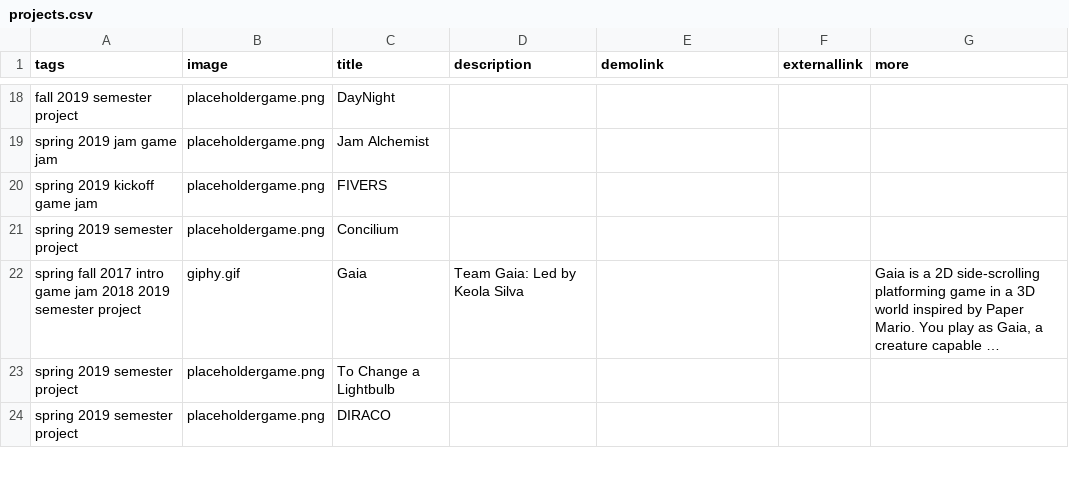
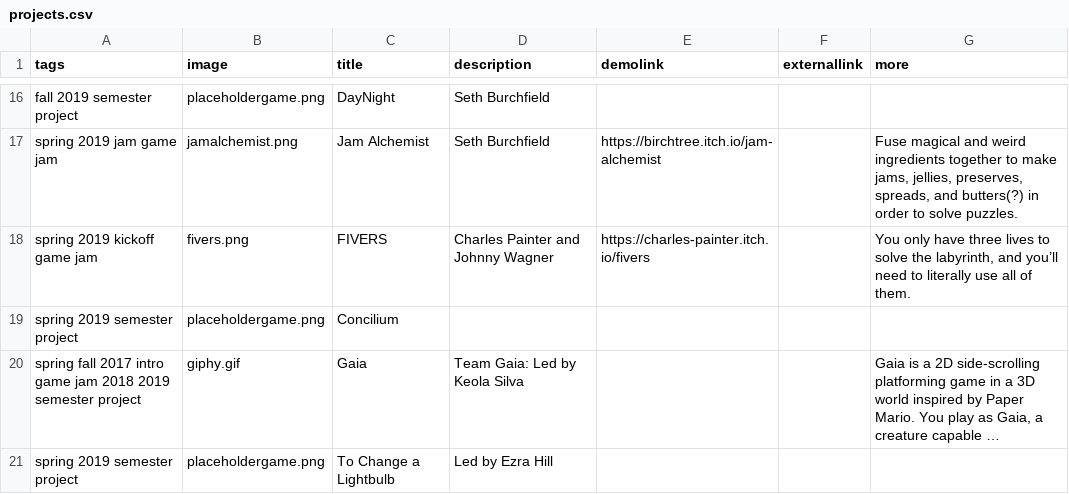
Before and after one commit to autigerdev/autigerdev.github.io, a CSV file: projects.csv, drawn as a sheet; only a part is shown, gaps mark what is left out; long unchanged cells end in …; removed rows and columns are numbered as before the commit, all else as after; the diff covers the shown part only; the diff names each change by its address in the sheet, - before the commit and + after, or states it on an @@ line.

```diff
--- a/projects.csv
+++ b/projects.csv
-D16:D17 (description): (empty)
+D16:D17 (description): Seth Burchfield
-B17 (image): placeholdergame.png
+B17 (image): jamalchemist.png
-E17 (demolink): (empty)
+E17 (demolink): https://birchtree.itch.io/jam-alchemist
-G17 (more): (empty)
+G17 (more): Fuse magical and weird ingredients together to make jams, jellies, preserves, spreads, and butters(?) in order to solve puzzles.
-B18 (image): placeholdergame.png
+B18 (image): fivers.png
-D18 (description): (empty)
+D18 (description): Charles Painter and Johnny Wagner
-E18 (demolink): (empty)
+E18 (demolink): https://charles-painter.itch.io/fivers
-G18 (more): (empty)
+G18 (more): You only have three lives to solve the labyrinth, and you’ll need to literally use all of them.
-D21 (description): (empty)
+D21 (description): Led by Ezra Hill
-row 24: spring 2019 semester project | placeholdergame.png | DIRACO
```
Also changed, not shown: 1 added row, 2 removed rows and 82 edited cells elsewhere in this file, 19 other files.
